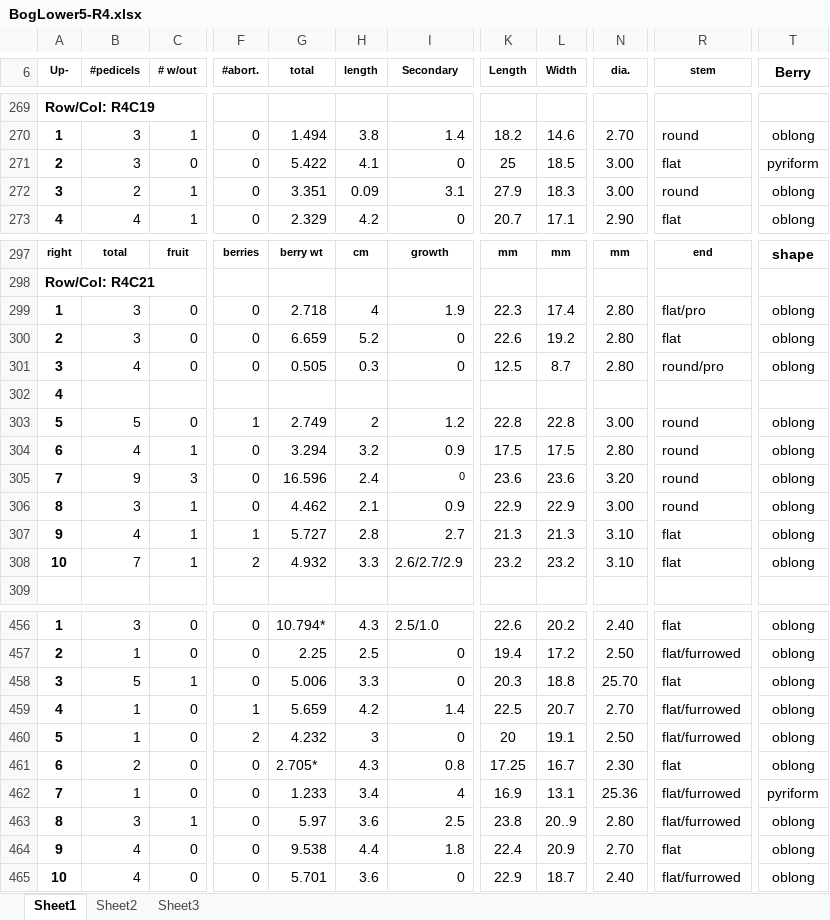
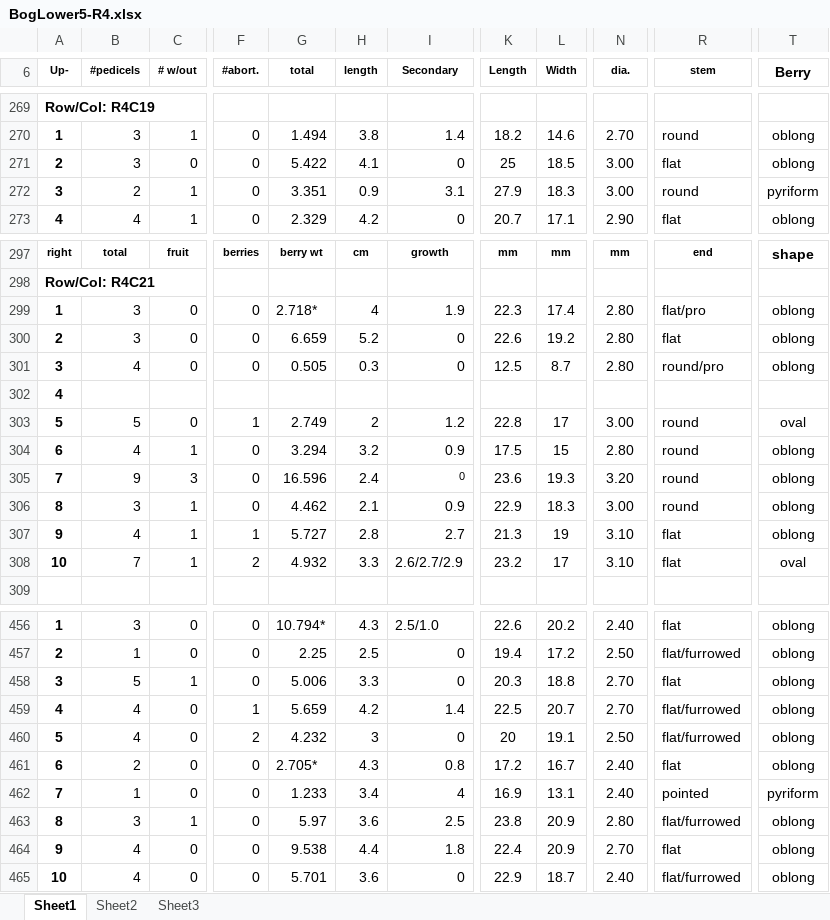
Before and after one commit to bliptrip/CNJ0x-Trait-Mapping, an Excel workbook: Data/phenotypic data/RawData/2012 Data/BogLower5-R4.xlsx, sheet Sheet1, drawn as a sheet; only a part is shown, gaps mark what is left out; values as stored, in another font and other column widths than the file's, no borders; the diff covers the shown part only; the diff names each change by its address in the sheet, - before the commit and + after, or states it on an @@ line.

```diff
--- a/Data/phenotypic data/RawData/2012 Data/BogLower5-R4.xlsx (sheet Sheet1)
+++ b/Data/phenotypic data/RawData/2012 Data/BogLower5-R4.xlsx (sheet Sheet1)
-T271 (Berry): pyriform
+T271 (Berry): oblong
-H272 (length): 0.09
+H272 (length): 0.9
-T272 (Berry): oblong
+T272 (Berry): pyriform
-G299 (total): 2.718
+G299 (total): 2.718*
-L303 (Width): 22.8
+L303 (Width): 17
-T303 (Berry): oblong
+T303 (Berry): oval
-L304 (Width): 17.5
+L304 (Width): 15
-L305 (Width): 23.6
+L305 (Width): 19.3
-L306 (Width): 22.9
+L306 (Width): 18.3
-L307 (Width): 21.3
+L307 (Width): 19
-L308 (Width): 23.2
+L308 (Width): 17
-T308 (Berry): oblong
+T308 (Berry): oval
-N458 (dia.): 25.70
+N458 (dia.): 2.70
-B459:B460 (#pedicels): 1
+B459:B460 (#pedicels): 4
-K461 (Length): 17.25
+K461 (Length): 17.2
-N461 (dia.): 2.30
+N461 (dia.): 2.40
-N462 (dia.): 25.36
+N462 (dia.): 2.40
-R462 (stem): flat/furrowed
+R462 (stem): pointed
-L463 (Width): 20..9
+L463 (Width): 20.9
```
Also changed, not shown: 76 edited cells elsewhere in this sheet.
